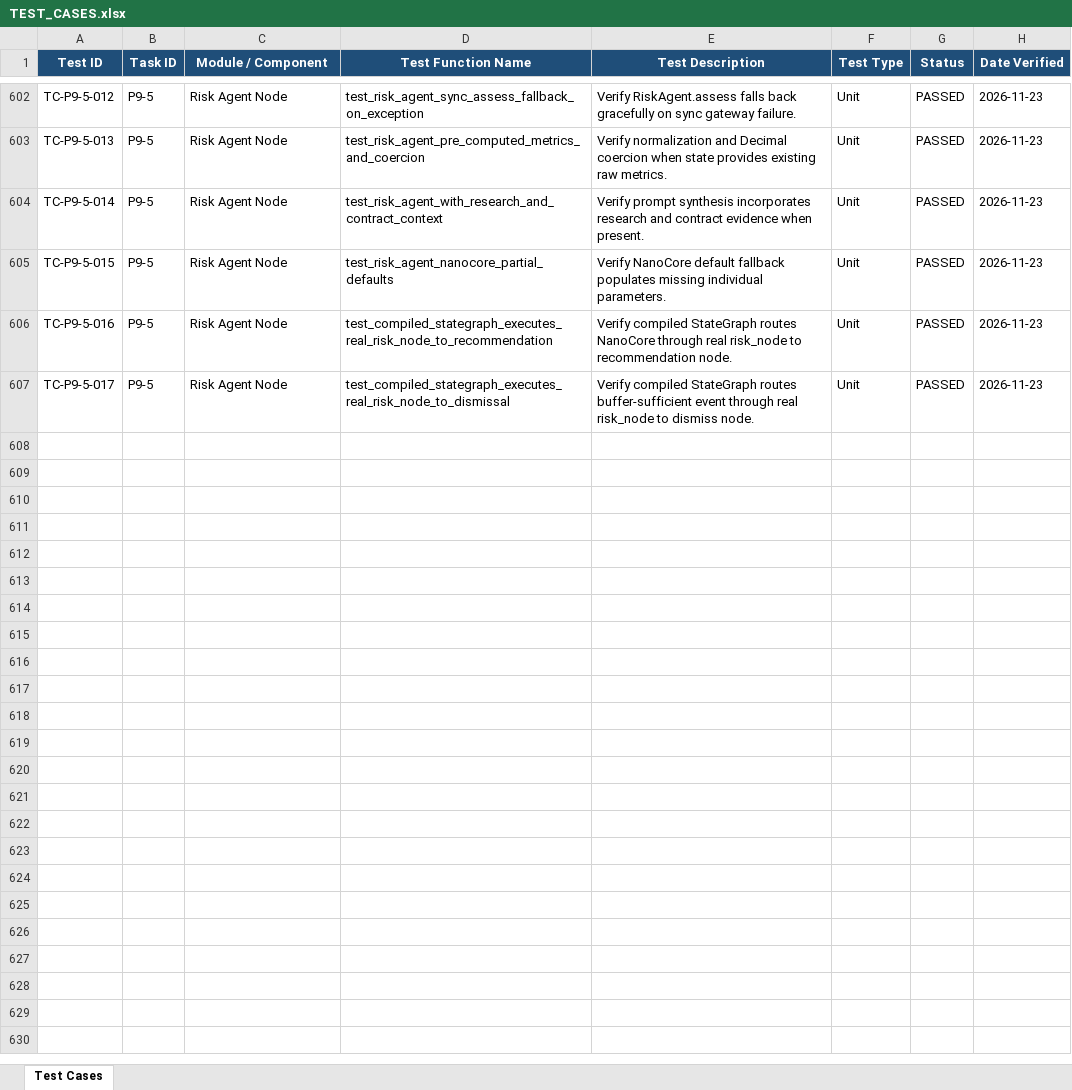
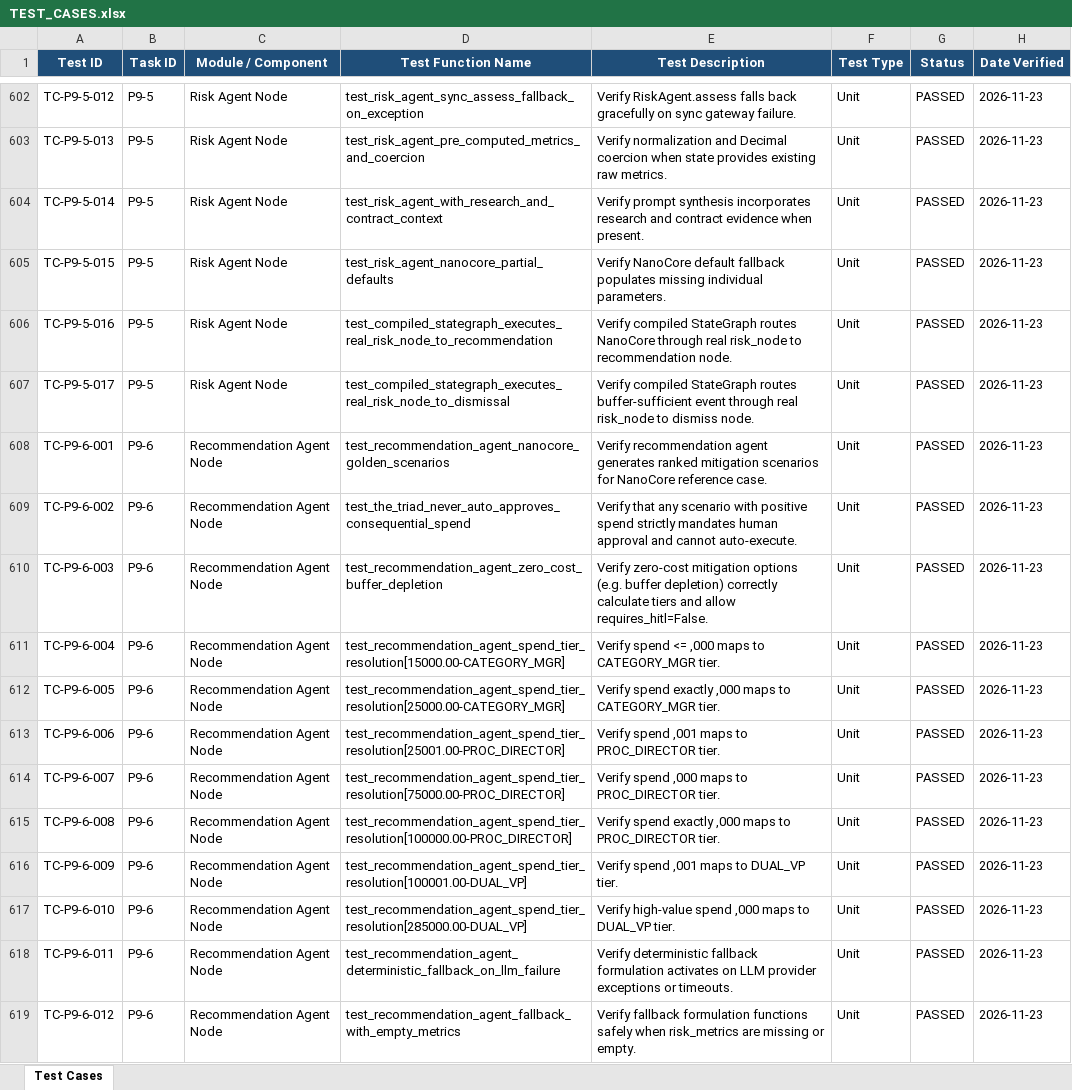
Before and after one commit to lokesh-repaka/apexmotion-supplier-risk-intelligence, an Excel workbook: docs/TEST_CASES.xlsx, sheet Test Cases, drawn as a sheet; only a part is shown, gaps mark what is left out; values as stored, in another font and other column widths than the file's, no borders; the diff covers the shown part only; the diff names each change by its address in the sheet, - before the commit and + after, or states it on an @@ line.

Commit message:
feat(agents): recommendation agent node with spend tier gating (P9-6)

```diff
--- a/docs/TEST_CASES.xlsx (sheet Test Cases)
+++ b/docs/TEST_CASES.xlsx (sheet Test Cases)
+row 608: TC-P9-6-001 | P9-6 | Recommendation Agent Node | test_recommendation_agent_nanocore_golden_scenarios | Verify recommendation agent generates ranked mitigation scenarios for NanoCore reference case. | Unit | PASSED | 2026-11-23
+row 609: TC-P9-6-002 | P9-6 | Recommendation Agent Node | test_the_triad_never_auto_approves_consequential_spend | Verify that any scenario with positive spend strictly mandates human approval and cannot auto-execute. | Unit | PASSED | 2026-11-23
+row 610: TC-P9-6-003 | P9-6 | Recommendation Agent Node | test_recommendation_agent_zero_cost_buffer_depletion | Verify zero-cost mitigation options (e.g. buffer depletion) correctly calculate tiers and allow requires_hitl=False. | Unit | PASSED | 2026-11-23
+row 611: TC-P9-6-004 | P9-6 | Recommendation Agent Node | test_recommendation_agent_spend_tier_resolution[15000.00-CATEGORY_MGR] | Verify spend <= ,000 maps to CATEGORY_MGR tier. | Unit | PASSED | 2026-11-23
+row 612: TC-P9-6-005 | P9-6 | Recommendation Agent Node | test_recommendation_agent_spend_tier_resolution[25000.00-CATEGORY_MGR] | Verify spend exactly ,000 maps to CATEGORY_MGR tier. | Unit | PASSED | 2026-11-23
+row 613: TC-P9-6-006 | P9-6 | Recommendation Agent Node | test_recommendation_agent_spend_tier_resolution[25001.00-PROC_DIRECTOR] | Verify spend ,001 maps to PROC_DIRECTOR tier. | Unit | PASSED | 2026-11-23
+row 614: TC-P9-6-007 | P9-6 | Recommendation Agent Node | test_recommendation_agent_spend_tier_resolution[75000.00-PROC_DIRECTOR] | Verify spend ,000 maps to PROC_DIRECTOR tier. | Unit | PASSED | 2026-11-23
+row 615: TC-P9-6-008 | P9-6 | Recommendation Agent Node | test_recommendation_agent_spend_tier_resolution[100000.00-PROC_DIRECTOR] | Verify spend exactly ,000 maps to PROC_DIRECTOR tier. | Unit | PASSED | 2026-11-23
+row 616: TC-P9-6-009 | P9-6 | Recommendation Agent Node | test_recommendation_agent_spend_tier_resolution[100001.00-DUAL_VP] | Verify spend ,001 maps to DUAL_VP tier. | Unit | PASSED | 2026-11-23
+row 617: TC-P9-6-010 | P9-6 | Recommendation Agent Node | test_recommendation_agent_spend_tier_resolution[285000.00-DUAL_VP] | Verify high-value spend ,000 maps to DUAL_VP tier. | Unit | PASSED | 2026-11-23
+row 618: TC-P9-6-011 | P9-6 | Recommendation Agent Node | test_recommendation_agent_deterministic_fallback_on_llm_failure | Verify deterministic fallback formulation activates on LLM provider exceptions or timeouts. | Unit | PASSED | 2026-11-23
+row 619: TC-P9-6-012 | P9-6 | Recommendation Agent Node | test_recommendation_agent_fallback_with_empty_metrics | Verify fallback formulation functions safely when risk_metrics are missing or empty. | Unit | PASSED | 2026-11-23
```
Also changed, not shown: 11 added rows elsewhere in this sheet, docs/SECURITY_VULNERABILITIES.xlsx, 9 other files.
